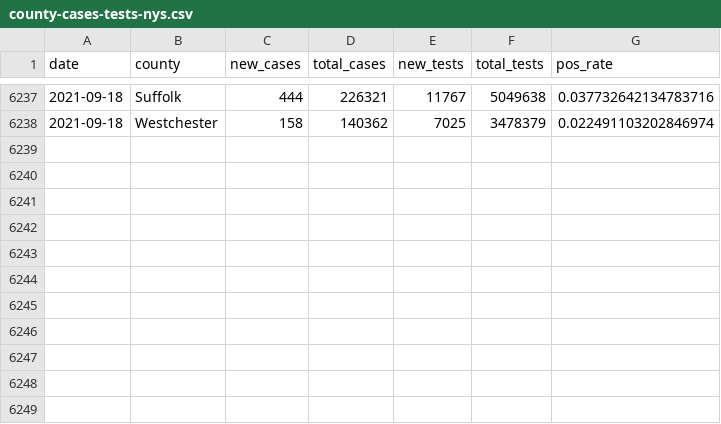
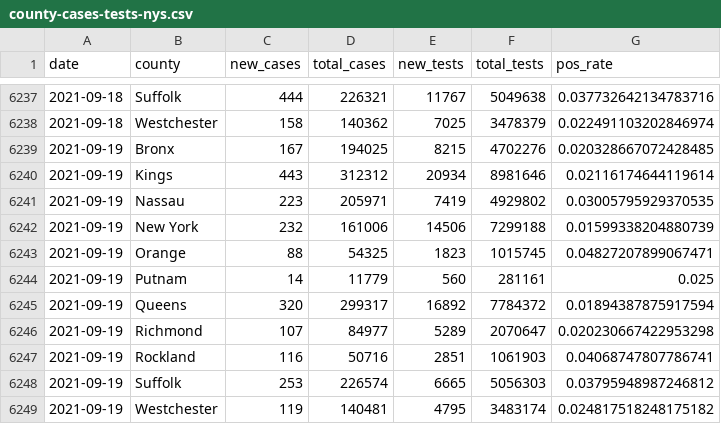
Before and after one commit to mfherman/westchester-covid, a CSV file: data/county-cases-tests-nys.csv, drawn as a sheet; only a part is shown, gaps mark what is left out.

Commit message:
update site with fresh data

```diff
--- a/data/county-cases-tests-nys.csv
+++ b/data/county-cases-tests-nys.csv
@@ -6238 +6238,12 @@ date,county,new_cases,total_cases,new_tests,total_tests,pos_rate
 2021-09-18,Westchester,158,140362,7025,3478379,0.022491103202846974
+2021-09-19,Bronx,167,194025,8215,4702276,0.020328667072428485
+2021-09-19,Kings,443,312312,20934,8981646,0.02116174644119614
+2021-09-19,Nassau,223,205971,7419,4929802,0.03005795929370535
+2021-09-19,New York,232,161006,14506,7299188,0.01599338204880739
+2021-09-19,Orange,88,54325,1823,1015745,0.04827207899067471
+2021-09-19,Putnam,14,11779,560,281161,0.025
+2021-09-19,Queens,320,299317,16892,7784372,0.01894387875917594
+2021-09-19,Richmond,107,84977,5289,2070647,0.020230667422953298
+2021-09-19,Rockland,116,50716,2851,1061903,0.04068747807786741
+2021-09-19,Suffolk,253,226574,6665,5056303,0.03795948987246812
+2021-09-19,Westchester,119,140481,4795,3483174,0.024817518248175182
```
Also changed, not shown: 6 other files.
